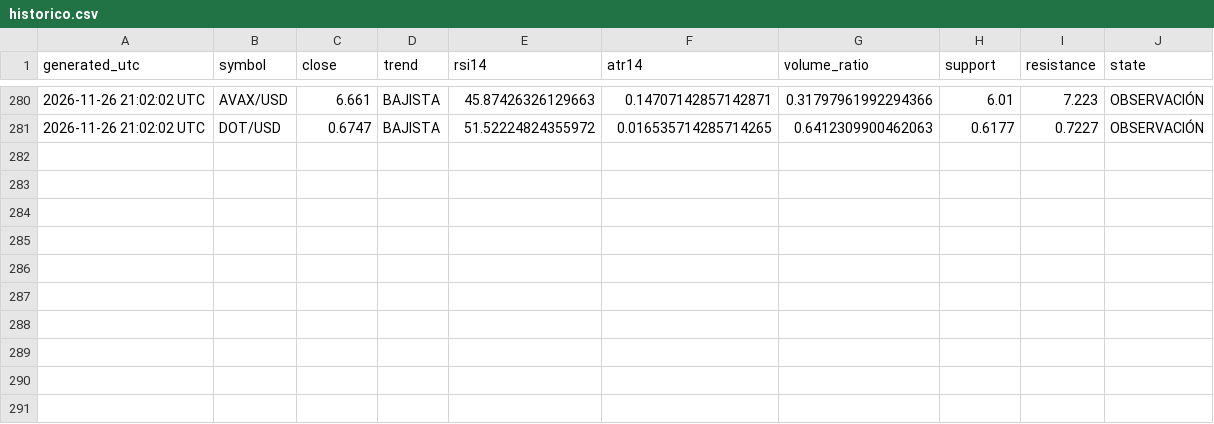
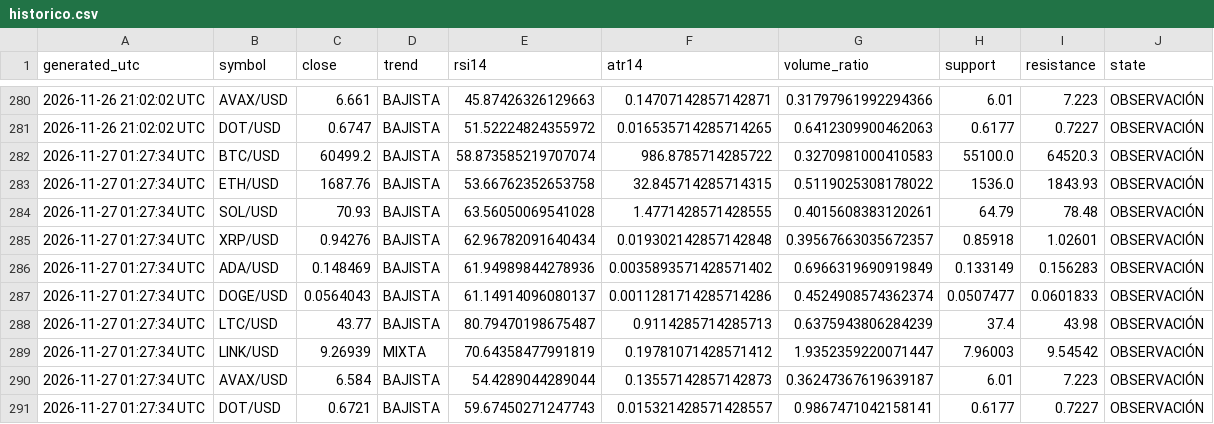
Before and after one commit to alexalcala23aa-cyber/cryptoresearch, a CSV file: reports/historico.csv, drawn as a sheet; only a part is shown, gaps mark what is left out.

```diff
--- a/reports/historico.csv
+++ b/reports/historico.csv
@@ -281 +281,11 @@ generated_utc,symbol,close,trend,rsi14,atr14,volume_ratio,support,resistance,sta
 2026-11-26 21:02:02 UTC,DOT/USD,0.6747,BAJISTA,51.52224824355972,0.016535714285714265,0.6412309900462063,0.6177,0.7227,OBSERVACIÓN
+2026-11-27 01:27:34 UTC,BTC/USD,60499.2,BAJISTA,58.873585219707074,986.8785714285722,0.3270981000410583,55100.0,64520.3,OBSERVACIÓN
+2026-11-27 01:27:34 UTC,ETH/USD,1687.76,BAJISTA,53.66762352653758,32.845714285714315,0.5119025308178022,1536.0,1843.93,OBSERVACIÓN
+2026-11-27 01:27:34 UTC,SOL/USD,70.93,BAJISTA,63.56050069541028,1.4771428571428555,0.4015608383120261,64.79,78.48,OBSERVACIÓN
+2026-11-27 01:27:34 UTC,XRP/USD,0.94276,BAJISTA,62.96782091640434,0.019302142857142848,0.39567663035672357,0.85918,1.02601,OBSERVACIÓN
+2026-11-27 01:27:34 UTC,ADA/USD,0.148469,BAJISTA,61.94989844278936,0.0035893571428571402,0.6966319690919849,0.133149,0.156283,OBSERVACIÓN
+2026-11-27 01:27:34 UTC,DOGE/USD,0.0564043,BAJISTA,61.14914096080137,0.0011281714285714286,0.4524908574362374,0.0507477,0.0601833,OBSERVACIÓN
+2026-11-27 01:27:34 UTC,LTC/USD,43.77,BAJISTA,80.79470198675487,0.9114285714285713,0.6375943806284239,37.4,43.98,OBSERVACIÓN
+2026-11-27 01:27:34 UTC,LINK/USD,9.26939,MIXTA,70.64358477991819,0.19781071428571412,1.9352359220071447,7.96003,9.54542,OBSERVACIÓN
+2026-11-27 01:27:34 UTC,AVAX/USD,6.584,BAJISTA,54.4289044289044,0.13557142857142873,0.36247367619639187,6.01,7.223,OBSERVACIÓN
+2026-11-27 01:27:34 UTC,DOT/USD,0.6721,BAJISTA,59.67450271247743,0.015321428571428557,0.9867471042158141,0.6177,0.7227,OBSERVACIÓN
```
Also changed, not shown: 1 other file.
